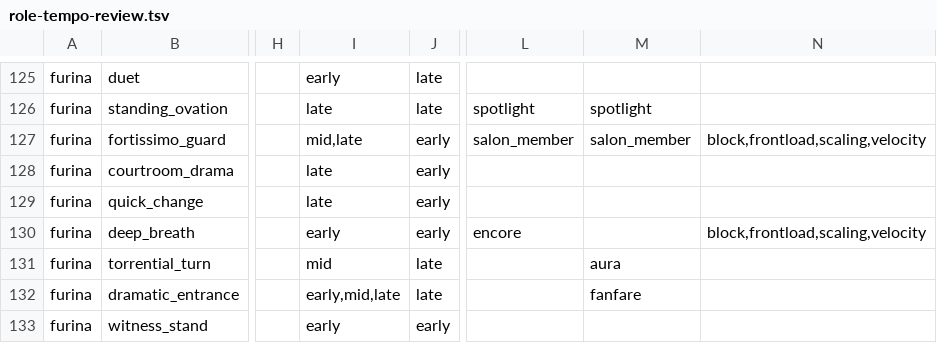
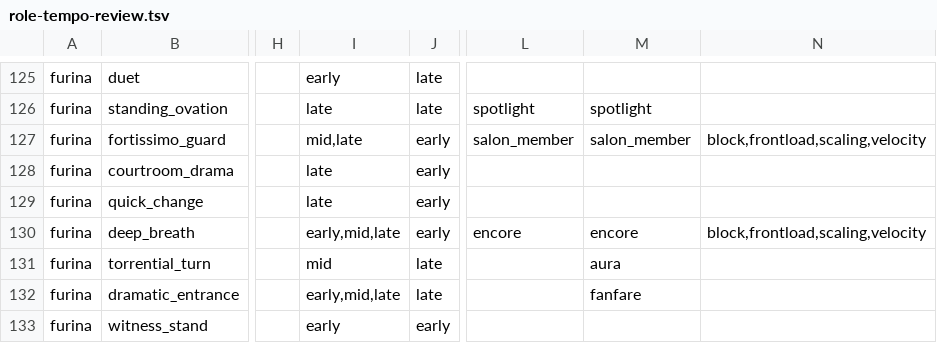
Before and after one commit to MontySteele/GItS, a TSV file: docs/role-tempo-review.tsv, drawn as a sheet; only a part is shown, gaps mark what is left out; the diff names each change by its address in the sheet, - before the commit and + after, or states it on an @@ line.

```diff
--- a/docs/role-tempo-review.tsv
+++ b/docs/role-tempo-review.tsv
-I130: early
+I130: early,mid,late
-M130: (empty)
+M130: encore
```
